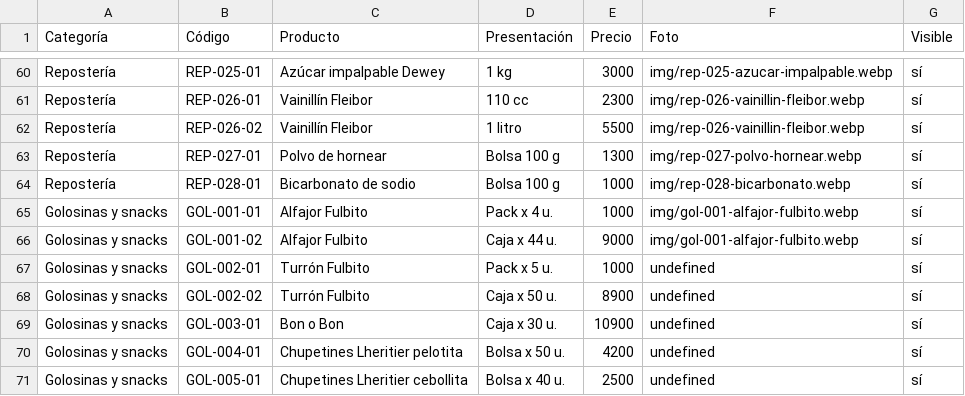
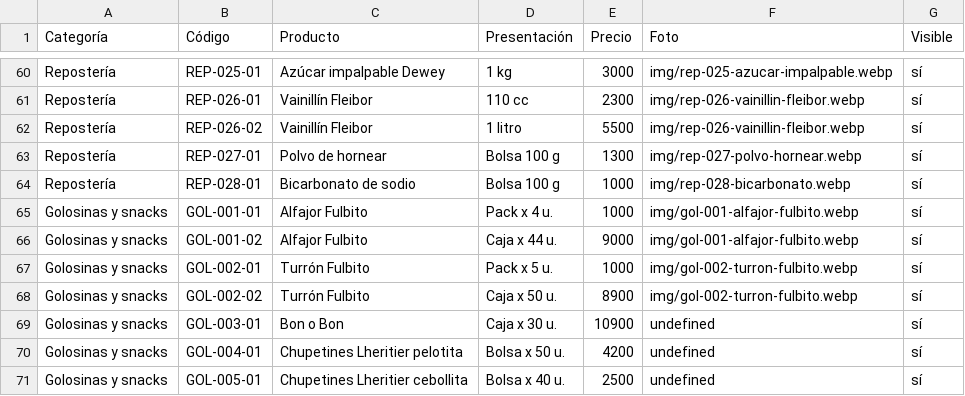
Before and after one commit to lucasguillermon-hub/todo-cotillon, a CSV file: catalogo.csv, drawn as a sheet; only a part is shown, gaps mark what is left out.

```diff
--- a/catalogo.csv
+++ b/catalogo.csv
@@ -66,4 +66,4 @@ Golosinas y snacks,GOL-001-01,Alfajor Fulbito,Pack x 4 u.,1000,img/gol-001-alfaj
 Golosinas y snacks,GOL-001-02,Alfajor Fulbito,Caja x 44 u.,9000,img/gol-001-alfajor-fulbito.webp,sí
-Golosinas y snacks,GOL-002-01,Turrón Fulbito,Pack x 5 u.,1000,undefined,sí
-Golosinas y snacks,GOL-002-02,Turrón Fulbito,Caja x 50 u.,8900,undefined,sí
+Golosinas y snacks,GOL-002-01,Turrón Fulbito,Pack x 5 u.,1000,img/gol-002-turron-fulbito.webp,sí
+Golosinas y snacks,GOL-002-02,Turrón Fulbito,Caja x 50 u.,8900,img/gol-002-turron-fulbito.webp,sí
 Golosinas y snacks,GOL-003-01,Bon o Bon,Caja x 30 u.,10900,undefined,sí
```
Also changed, not shown: 2 other files.
